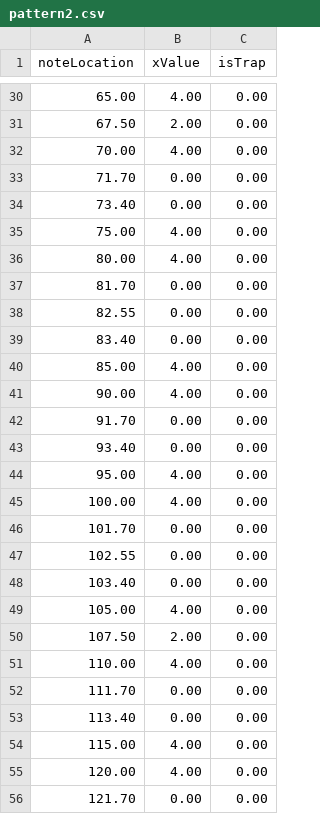
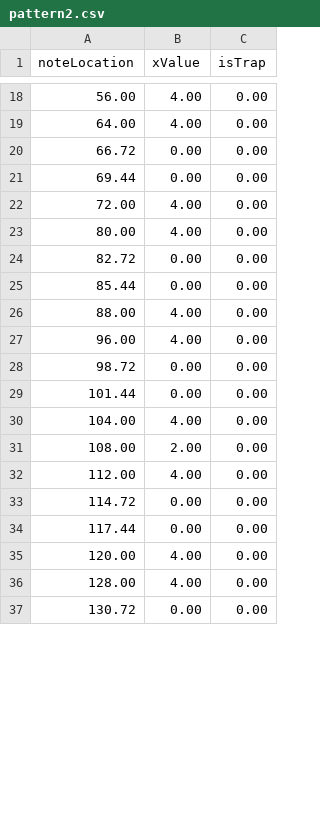
Before and after one commit to shstcs/Beat-Rush, a CSV file: Assets/@Resources/Sheets/Stage1/pattern2.csv, drawn as a sheet; only a part is shown, gaps mark what is left out; the diff covers the shown part only.

```diff
--- a/Assets/@Resources/Sheets/Stage1/pattern2.csv
+++ b/Assets/@Resources/Sheets/Stage1/pattern2.csv
@@ -30,27 +18,20 @@
-65.00 ,4.00 ,0.00
-67.50 ,2.00 ,0.00
-70.00 ,4.00 ,0.00
-71.70 ,0.00 ,0.00
-73.40 ,0.00 ,0.00
-75.00 ,4.00 ,0.00
+56.00 ,4.00 ,0.00
+64.00 ,4.00 ,0.00
+66.72 ,0.00 ,0.00
+69.44 ,0.00 ,0.00
+72.00 ,4.00 ,0.00
 80.00 ,4.00 ,0.00
-81.70 ,0.00 ,0.00
-82.55 ,0.00 ,0.00
-83.40 ,0.00 ,0.00
-85.00 ,4.00 ,0.00
-90.00 ,4.00 ,0.00
-91.70 ,0.00 ,0.00
-93.40 ,0.00 ,0.00
-95.00 ,4.00 ,0.00
-100.00 ,4.00 ,0.00
-101.70 ,0.00 ,0.00
-102.55 ,0.00 ,0.00
-103.40 ,0.00 ,0.00
-105.00 ,4.00 ,0.00
-107.50 ,2.00 ,0.00
-110.00 ,4.00 ,0.00
-111.70 ,0.00 ,0.00
-113.40 ,0.00 ,0.00
-115.00 ,4.00 ,0.00
+82.72 ,0.00 ,0.00
+85.44 ,0.00 ,0.00
+88.00 ,4.00 ,0.00
+96.00 ,4.00 ,0.00
+98.72 ,0.00 ,0.00
+101.44 ,0.00 ,0.00
+104.00 ,4.00 ,0.00
+108.00 ,2.00 ,0.00
+112.00 ,4.00 ,0.00
+114.72 ,0.00 ,0.00
+117.44 ,0.00 ,0.00
 120.00 ,4.00 ,0.00
-121.70 ,0.00 ,0.00
+128.00 ,4.00 ,0.00
+130.72 ,0.00 ,0.00
```
Also changed, not shown: 20 added rows, 13 removed rows and 30 edited cells elsewhere in this file, Assets/@Resources/Sheets/Stage1/pattern1.csv, Assets/@Resources/Sheets/Stage1/pattern3.csv, 13 other files.
